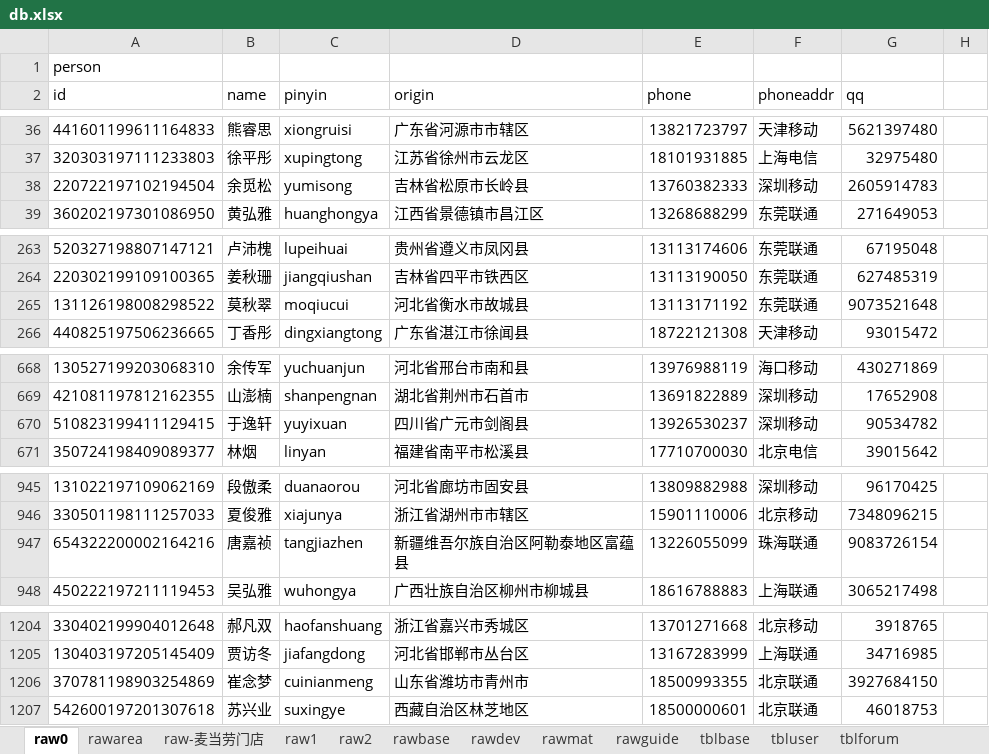
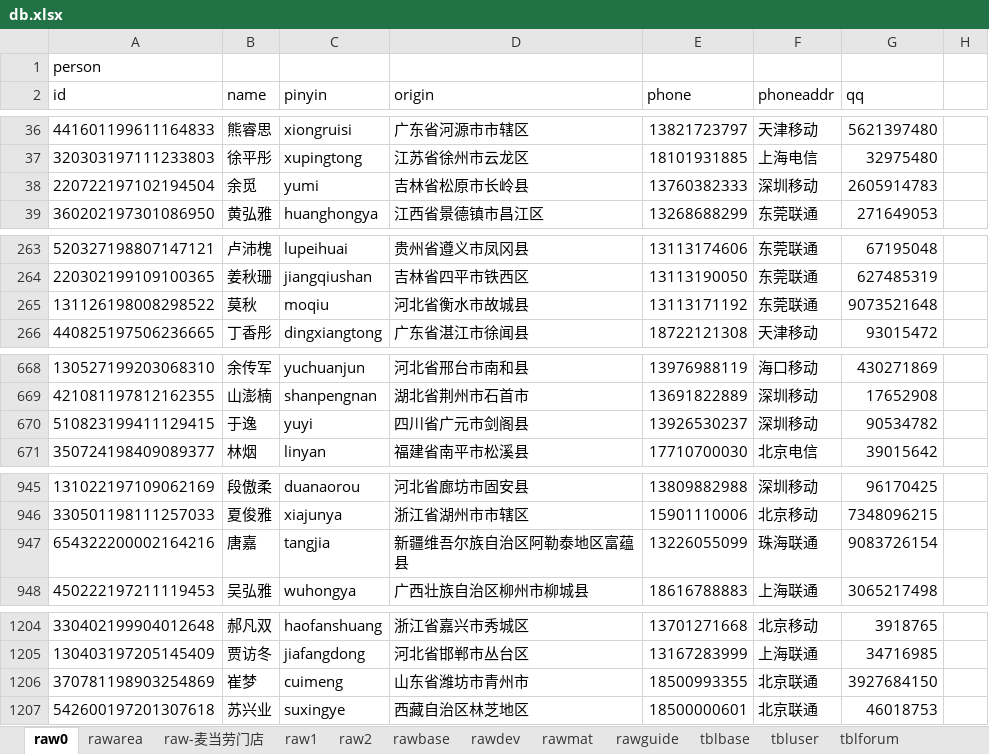
Before and after one commit to dlhai/pecker2, an Excel workbook: db/db.xlsx, sheet raw0, drawn as a sheet; only a part is shown, gaps mark what is left out; values as stored, in another font and other column widths than the file's, no borders; conditional formats not drawn; the diff covers the shown part only; the diff names each change by its address in the sheet, - before the commit and + after, or states it on an @@ line.

```diff
--- a/db/db.xlsx (sheet raw0)
+++ b/db/db.xlsx (sheet raw0)
-B38 (name): 余觅松
+B38 (name): 余觅
-C38 (pinyin): yumisong
+C38 (pinyin): yumi
-B265 (name): 莫秋翠
+B265 (name): 莫秋
-C265 (pinyin): moqiucui
+C265 (pinyin): moqiu
-B670 (name): 于逸轩
+B670 (name): 于逸
-C670 (pinyin): yuyixuan
+C670 (pinyin): yuyi
-B947 (name): 唐嘉祯
+B947 (name): 唐嘉
-C947 (pinyin): tangjiazhen
+C947 (pinyin): tangjia
-B1206 (name): 崔念梦
+B1206 (name): 崔梦
-C1206 (pinyin): cuinianmeng
+C1206 (pinyin): cuimeng
```
Also changed, not shown: 2 edited cells elsewhere in this sheet, sheet tbluser, sheet tblforum, sheet tblbase, 19 other files.
